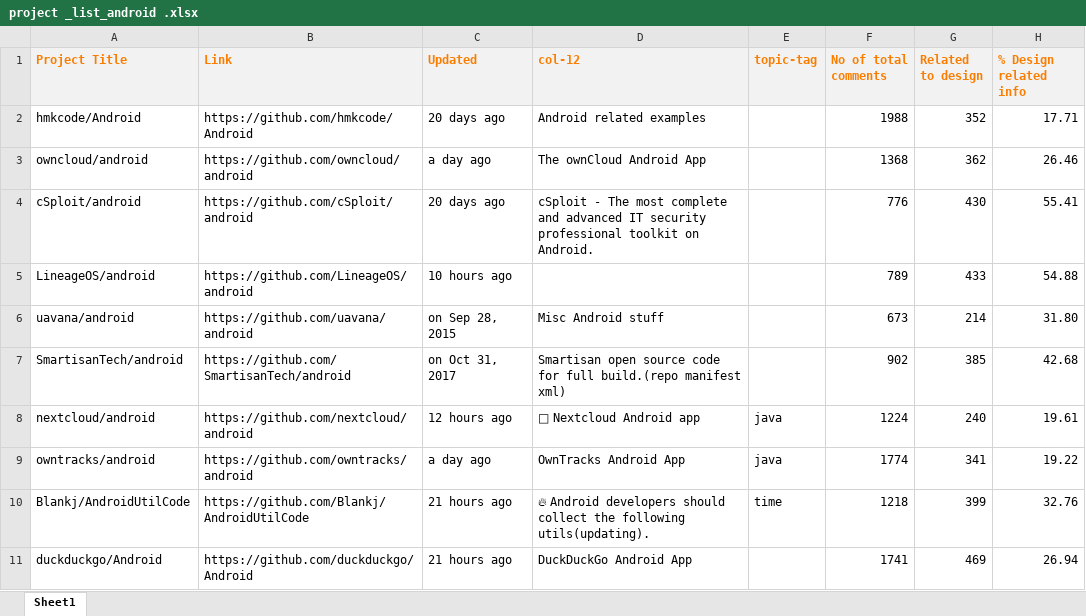
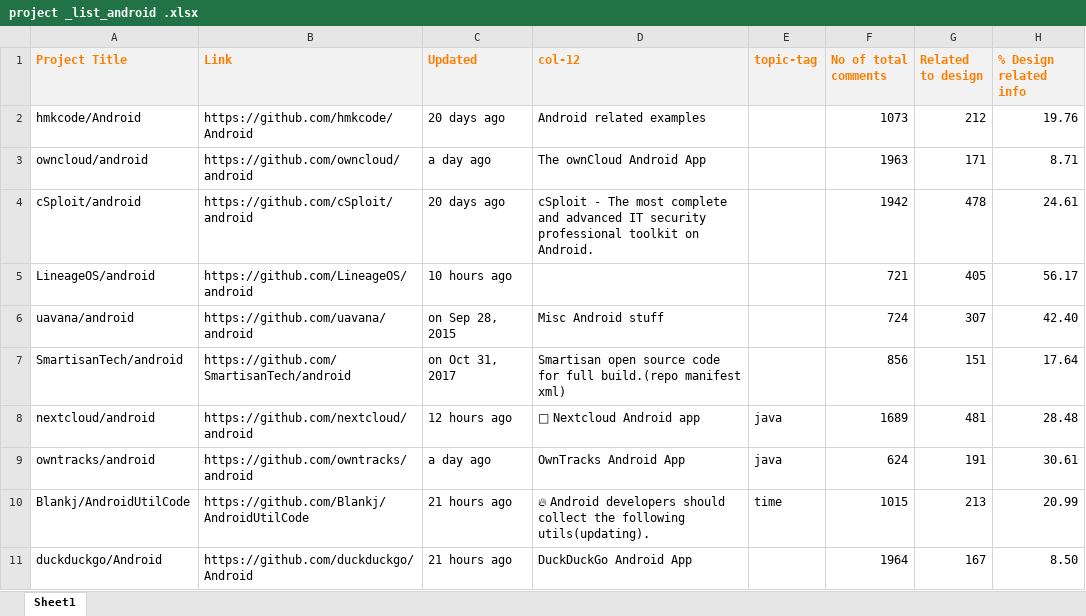
Before and after one commit to JayRathod341997/ISE, an Excel workbook: project _list_android .xlsx, sheet Sheet1, drawn as a sheet; only a part is shown; values as stored, in another font and other column widths than the file's, no borders; the diff covers the shown part only; the diff names each change by its address in the sheet, - before the commit and + after, or states it on an @@ line.

Commit message:
Week 7 Experiment results

```diff
--- a/project _list_android .xlsx (sheet Sheet1)
+++ b/project _list_android .xlsx (sheet Sheet1)
-F2 (No of total comments): 1988
+F2 (No of total comments): 1073
-G2 (Related to design): 352
+G2 (Related to design): 212
-H2 (% Design related info): 17.71
+H2 (% Design related info): 19.76
-F3 (No of total comments): 1368
+F3 (No of total comments): 1963
-G3 (Related to design): 362
+G3 (Related to design): 171
-H3 (% Design related info): 26.46
+H3 (% Design related info): 8.71
-F4 (No of total comments): 776
+F4 (No of total comments): 1942
-G4 (Related to design): 430
+G4 (Related to design): 478
-H4 (% Design related info): 55.41
+H4 (% Design related info): 24.61
-F5 (No of total comments): 789
+F5 (No of total comments): 721
-G5 (Related to design): 433
+G5 (Related to design): 405
-H5 (% Design related info): 54.88
+H5 (% Design related info): 56.17
-F6 (No of total comments): 673
+F6 (No of total comments): 724
-G6 (Related to design): 214
+G6 (Related to design): 307
-H6 (% Design related info): 31.80
+H6 (% Design related info): 42.40
-F7 (No of total comments): 902
+F7 (No of total comments): 856
-G7 (Related to design): 385
+G7 (Related to design): 151
-H7 (% Design related info): 42.68
+H7 (% Design related info): 17.64
-F8 (No of total comments): 1224
+F8 (No of total comments): 1689
-G8 (Related to design): 240
+G8 (Related to design): 481
-H8 (% Design related info): 19.61
+H8 (% Design related info): 28.48
-F9 (No of total comments): 1774
+F9 (No of total comments): 624
-G9 (Related to design): 341
+G9 (Related to design): 191
-H9 (% Design related info): 19.22
+H9 (% Design related info): 30.61
-F10 (No of total comments): 1218
+F10 (No of total comments): 1015
-G10 (Related to design): 399
+G10 (Related to design): 213
-H10 (% Design related info): 32.76
+H10 (% Design related info): 20.99
-F11 (No of total comments): 1741
+F11 (No of total comments): 1964
-G11 (Related to design): 469
+G11 (Related to design): 167
-H11 (% Design related info): 26.94
+H11 (% Design related info): 8.50
```
Also changed, not shown: 2 added rows and 183 edited cells elsewhere in this sheet.
